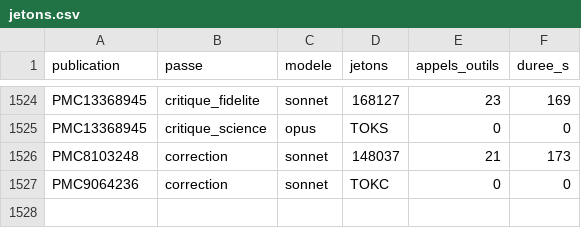
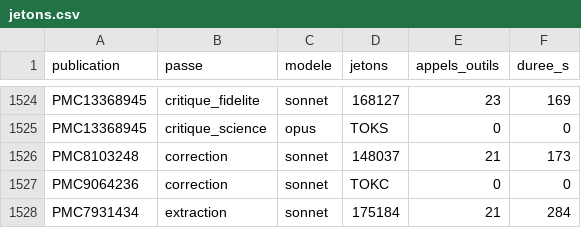
Before and after one commit to TerryChauvin/synthgraph-multi-agent-cloud, a CSV file: audits/jetons.csv, drawn as a sheet; only a part is shown, gaps mark what is left out; the diff names each change by its address in the sheet, - before the commit and + after, or states it on an @@ line.

```diff
--- a/audits/jetons.csv
+++ b/audits/jetons.csv
+row 1528: PMC7931434 | extraction | sonnet | 175184 | 21 | 284
```
Also changed, not shown: 6 other files.
